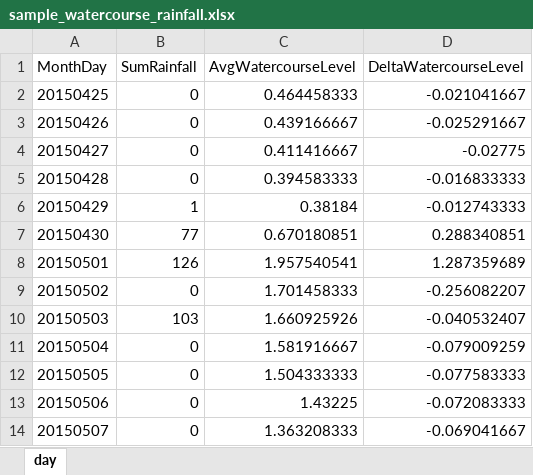
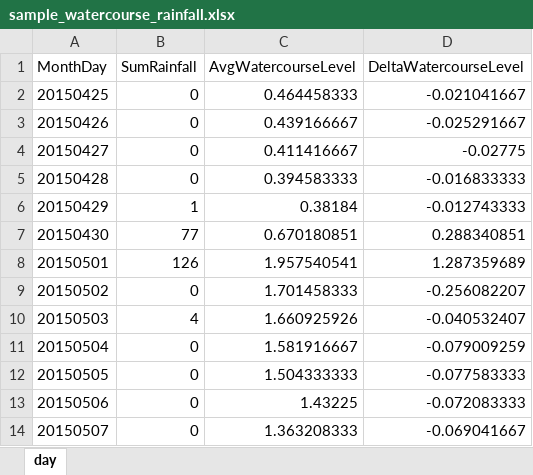
Before and after one commit to patrickau-cloud/scu_st, an Excel workbook: sample_watercourse_rainfall.xlsx, sheet day, drawn as a sheet; values as stored, in another font and other column widths than the file's, no borders; the diff names each change by its address in the sheet, - before the commit and + after, or states it on an @@ line.

Commit message:
Add files via upload

```diff
--- a/sample_watercourse_rainfall.xlsx (sheet day)
+++ b/sample_watercourse_rainfall.xlsx (sheet day)
-B10 (SumRainfall): 103
+B10 (SumRainfall): 4
```
